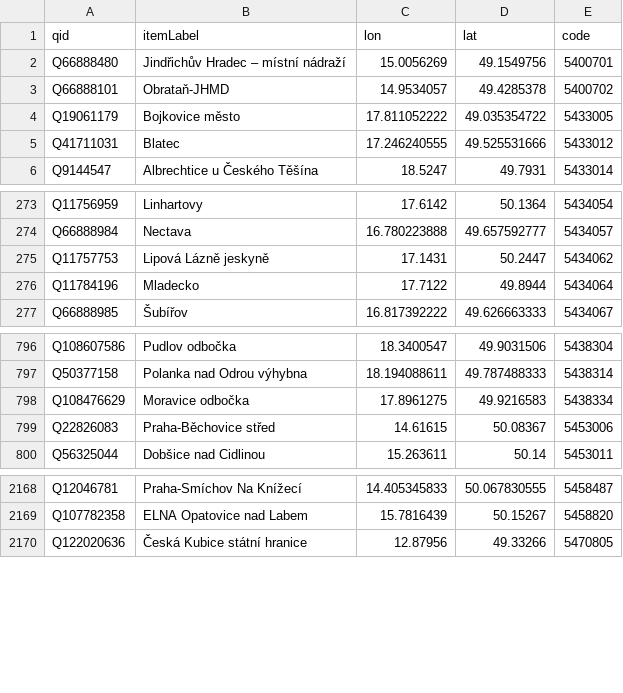
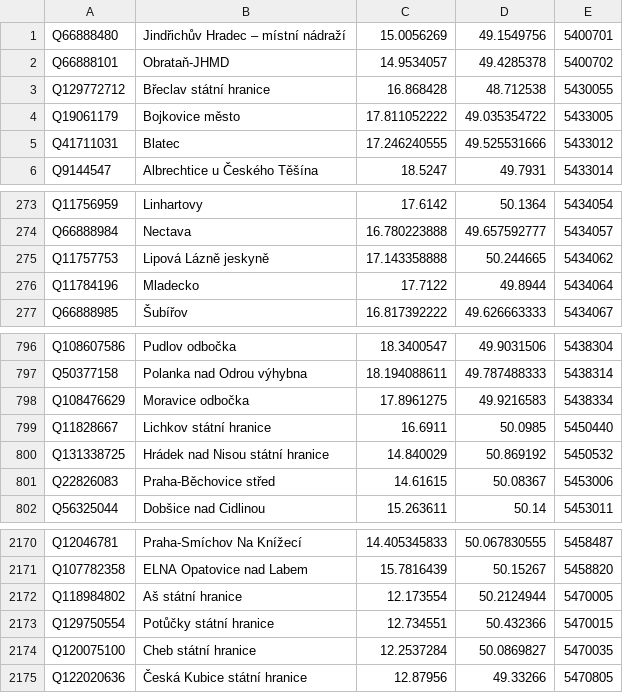
Before and after one commit to mormegil-cz/kdypojedevlak, a TSV file: KdyPojedeVlak.Web/App_Data/Wikidata-stations-2025-02-02.tsv (was KdyPojedeVlak.Web/App_Data/Wikidata-stations-2025-01-24.tsv), drawn as a sheet; only a part is shown, gaps mark what is left out.

Commit message:
Update Wikidata data

```diff
--- a/KdyPojedeVlak.Web/App_Data/Wikidata-stations-2025-01-24.tsv
+++ b/KdyPojedeVlak.Web/App_Data/Wikidata-stations-2025-02-02.tsv
@@ -1,4 +1,4 @@
-qid	itemLabel	lon	lat	code
 Q66888480	Jindřichův Hradec – místní nádraží	15.0056269	49.1549756	5400701
 Q66888101	Obrataň-JHMD	14.9534057	49.4285378	5400702
+Q129772712	Břeclav státní hranice	16.868428	48.712538	5430055
 Q19061179	Bojkovice město	17.811052222	49.035354722	5433005
@@ -274,3 +274,3 @@ Q11756959	Linhartovy	17.6142	50.1364	5434054
 Q66888984	Nectava	16.780223888	49.657592777	5434057
-Q11757753	Lipová Lázně jeskyně	17.1431	50.2447	5434062
+Q11757753	Lipová Lázně jeskyně	17.143358888	50.244665	5434062
 Q11784196	Mladecko	17.7122	49.8944	5434064
@@ -798,2 +798,4 @@ Q50377158	Polanka nad Odrou výhybna	18.194088611	49.787488333	5438314
 Q108476629	Moravice odbočka	17.8961275	49.9216583	5438334
+Q11828667	Lichkov státní hranice	16.6911	50.0985	5450440
+Q131338725	Hrádek nad Nisou státní hranice	14.840029	50.869192	5450532
 Q22826083	Praha-Běchovice střed	14.61615	50.08367	5453006
@@ -2169,2 +2171,5 @@ Q12046781	Praha-Smíchov Na Knížecí	14.405345833	50.067830555	5458487
 Q107782358	ELNA Opatovice nad Labem	15.7816439	50.15267	5458820
+Q118984802	Aš státní hranice	12.173554	50.2124944	5470005
+Q129750554	Potůčky státní hranice	12.734551	50.432366	5470015
+Q120075100	Cheb státní hranice	12.2537284	50.0869827	5470035
 Q122020636	Česká Kubice státní hranice	12.87956	49.33266	5470805
```
Also changed, not shown: 1 other file.
